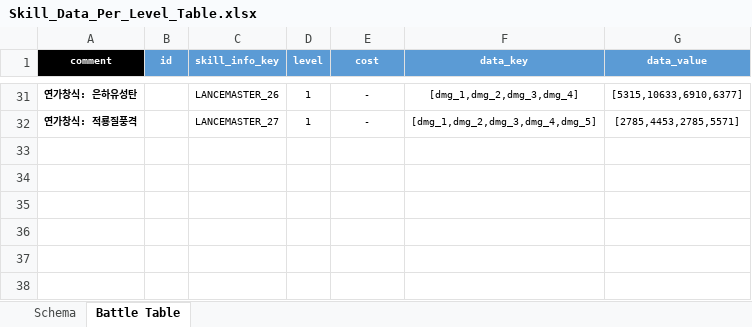
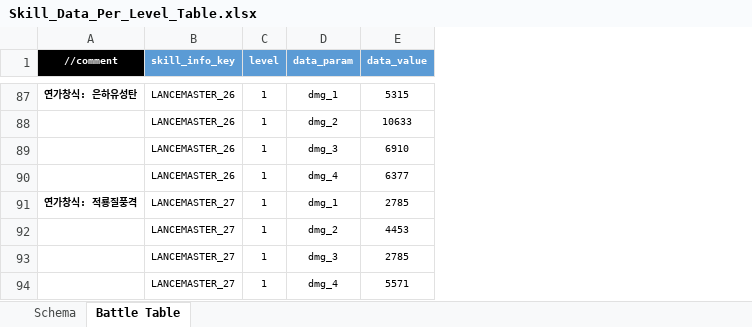
Before and after one commit to hjs0913/GameDesign, an Excel workbook: 로스트아크/데이터테이블/Skill_Data_Per_Level_Table.xlsx, sheet Battle Table, drawn as a sheet; only a part is shown, gaps mark what is left out; values as stored, in another font and other column widths than the file's, no borders; removed rows and columns are numbered as before the commit, all else as after; the diff covers the shown part only; the diff names each change by its address in the sheet, - before the commit and + after, or states it on an @@ line.

```diff
--- a/로스트아크/데이터테이블/Skill_Data_Per_Level_Table.xlsx (sheet Battle Table)
+++ b/로스트아크/데이터테이블/Skill_Data_Per_Level_Table.xlsx (sheet Battle Table)
-column B (id), empty
+column D (data_param), row 87: dmg_1; row 91: dmg_1
-column F (data_key), rows 31-32: [dmg_1,dmg_2,dmg_3,dmg_4] | [dmg_1,dmg_2,dmg_3,dmg_4,dmg_5]
-column G (data_value), rows 31-32: [5315,10633,6910,6377] | [2785,4453,2785,5571]
-A1: comment
+A1: //comment
-E1: cost
+E1: data_value
-E87 (data_value): -
+E87 (data_value): 5315
+row 88:  | LANCEMASTER_26 | 1 | dmg_2 | 10633
+row 89:  | LANCEMASTER_26 | 1 | dmg_3 | 6910
+row 90:  | LANCEMASTER_26 | 1 | dmg_4 | 6377
-E91 (data_value): -
+E91 (data_value): 2785
+row 92:  | LANCEMASTER_27 | 1 | dmg_2 | 4453
+row 93:  | LANCEMASTER_27 | 1 | dmg_3 | 2785
+row 94:  | LANCEMASTER_27 | 1 | dmg_4 | 5571
```
Also changed, not shown: 56 added rows and 1 edited cell elsewhere in this sheet, sheet Schema, formulas that keep their value, 로스트아크/데이터테이블/Skill_Table.xlsx, 4 other files.
